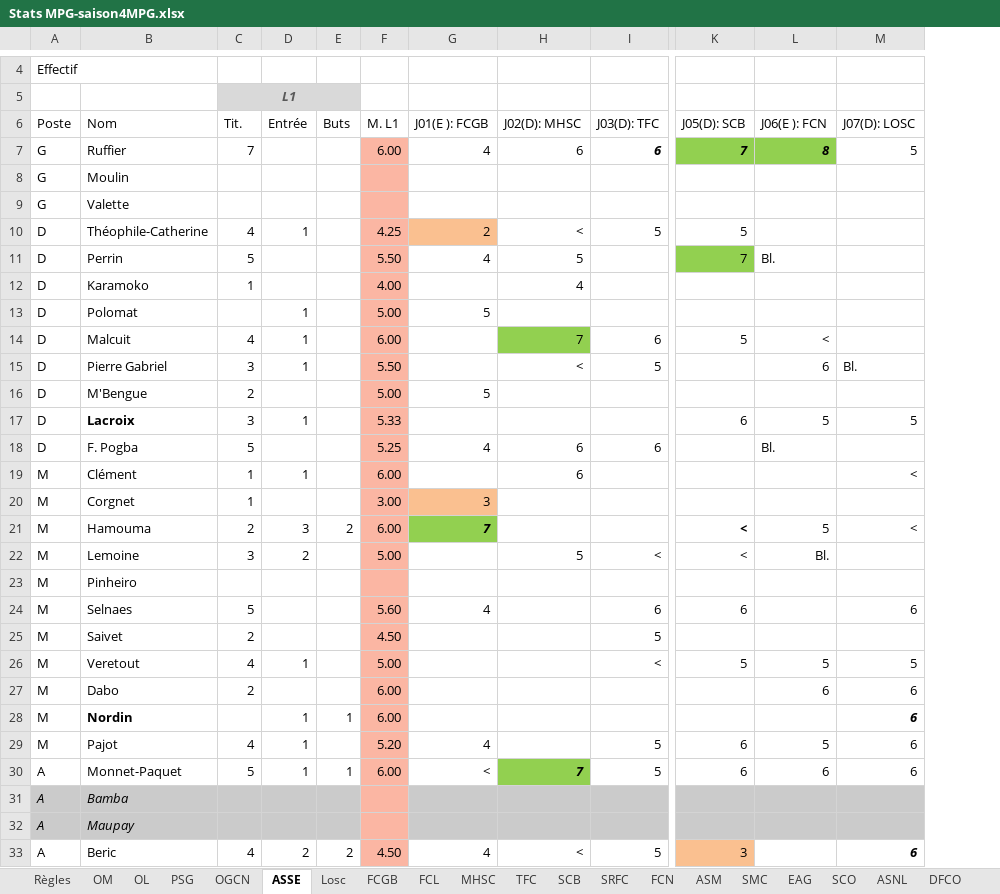
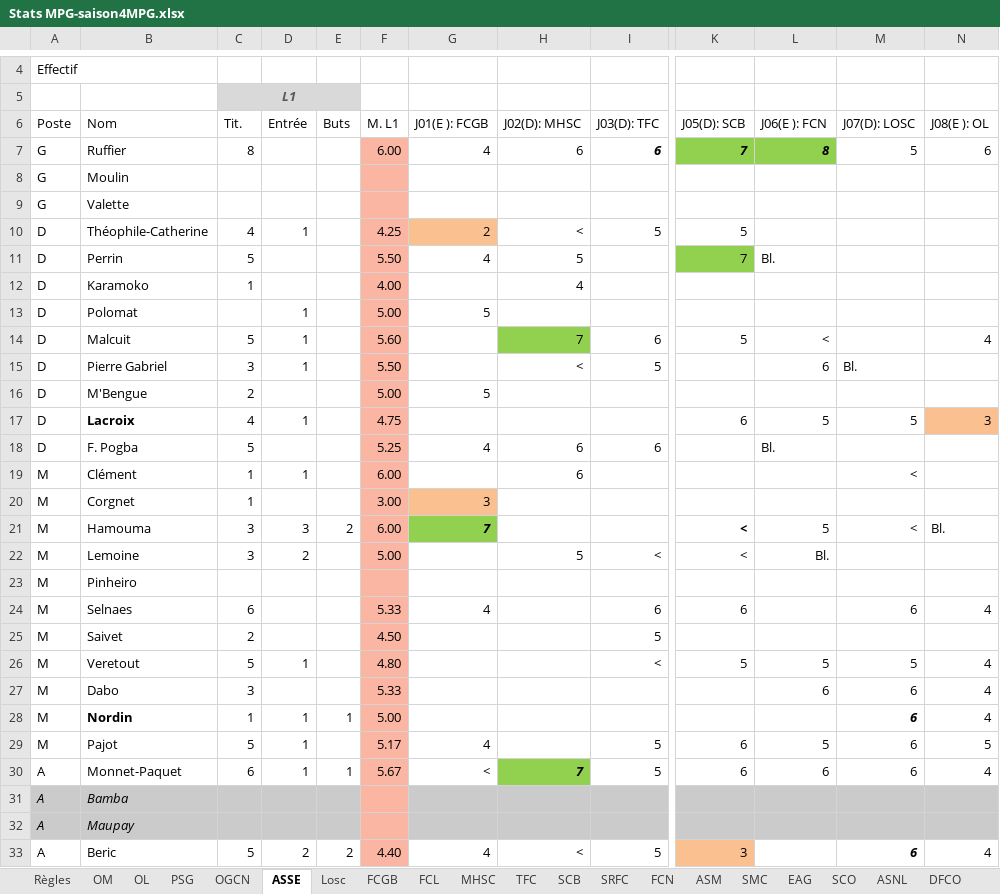
Before and after one commit to hdurix/mpg, an Excel workbook: Stats MPG-saison4MPG.xlsx, sheet ASSE, drawn as a sheet; only a part is shown, gaps mark what is left out; values as stored, in another font and other column widths than the file's, no borders; the diff covers the shown part only; the diff names each change by its address in the sheet, - before the commit and + after, or states it on an @@ line.

```diff
--- a/Stats MPG-saison4MPG.xlsx (sheet ASSE)
+++ b/Stats MPG-saison4MPG.xlsx (sheet ASSE)
+column N (J08(E ): OL), rows 7-33: 6 |  |  |  |  |  |  | 4 |  |  | 3 |  |  |  | Bl. |  |  | 4 |  | 4 | 4 | 4 | 5 | 4 |  |  | 4
-C7 (Tit.): 7
+C7 (Tit.): 8
-C14 (Tit.): 4
+C14 (Tit.): 5
-F14 (M. L1): 6.00
+F14 (M. L1): 5.60
-C17 (Tit.): 3
+C17 (Tit.): 4
-F17 (M. L1): 5.33
+F17 (M. L1): 4.75
-C21 (Tit.): 2
+C21 (Tit.): 3
-C24 (Tit.): 5
+C24 (Tit.): 6
-F24 (M. L1): 5.60
+F24 (M. L1): 5.33
-C26 (Tit.): 4
+C26 (Tit.): 5
-F26 (M. L1): 5.00
+F26 (M. L1): 4.80
-C27 (Tit.): 2
+C27 (Tit.): 3
-F27 (M. L1): 6.00
+F27 (M. L1): 5.33
-C28 (Tit.): (empty)
+C28 (Tit.): 1
-F28 (M. L1): 6.00
+F28 (M. L1): 5.00
-C29 (Tit.): 4
+C29 (Tit.): 5
-F29 (M. L1): 5.20
+F29 (M. L1): 5.17
-C30 (Tit.): 5
+C30 (Tit.): 6
-F30 (M. L1): 6.00
+F30 (M. L1): 5.67
-C33 (Tit.): 4
+C33 (Tit.): 5
-F33 (M. L1): 4.50
+F33 (M. L1): 4.40
```
Also changed, not shown: 4 edited cells and cell formats elsewhere in this sheet, sheet ASM, sheet MHSC, sheet DFCO, sheet PSG, sheet FCN, sheet SRFC, 13 more sheets, formulas that keep their value, MPG-en.xlsm, MPG.xlsm, 1 other file.
